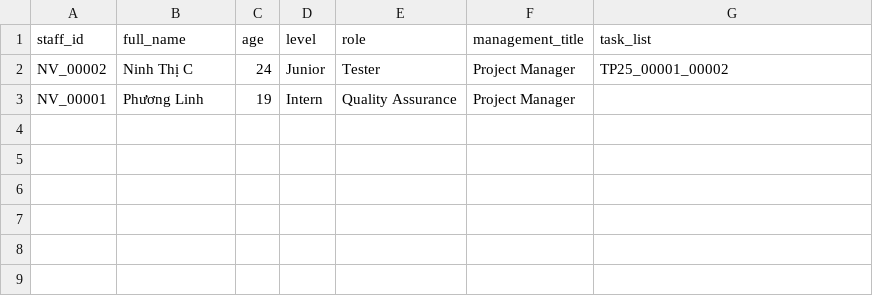
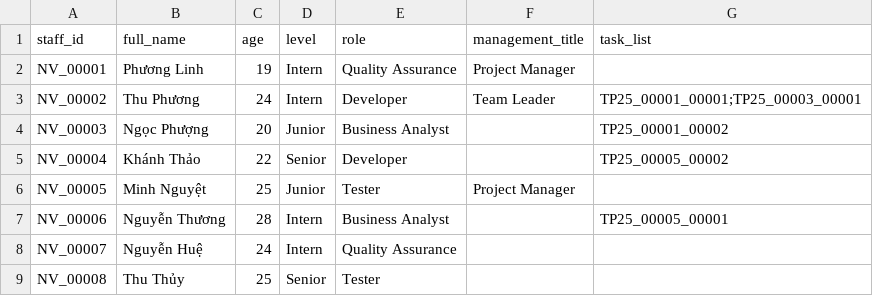
Before and after one commit to thanhthuong06/LTHDT_Baitaplon, a CSV file: staff.csv, drawn as a sheet.

```diff
--- a/staff.csv
+++ b/staff.csv
@@ -1,3 +1,9 @@
 staff_id,full_name,age,level,role,management_title,task_list
-NV_00002,Ninh Thị C,24,Junior,Tester,Project Manager,TP25_00001_00002
 NV_00001,Phương Linh,19,Intern,Quality Assurance,Project Manager,
+NV_00002,Thu Phương,24,Intern,Developer,Team Leader,TP25_00001_00001;TP25_00003_00001
+NV_00003,Ngọc Phượng,20,Junior,Business Analyst,,TP25_00001_00002
+NV_00004,Khánh Thảo,22,Senior,Developer,,TP25_00005_00002
+NV_00005,Minh Nguyệt,25,Junior,Tester,Project Manager,
+NV_00006,Nguyễn Thương,28,Intern,Business Analyst,,TP25_00005_00001
+NV_00007,Nguyễn Huệ,24,Intern,Quality Assurance,,
+NV_00008,Thu Thủy,25,Senior,Tester,,
```
Also changed, not shown: final_reports.csv, projects.csv, 13 other files.
